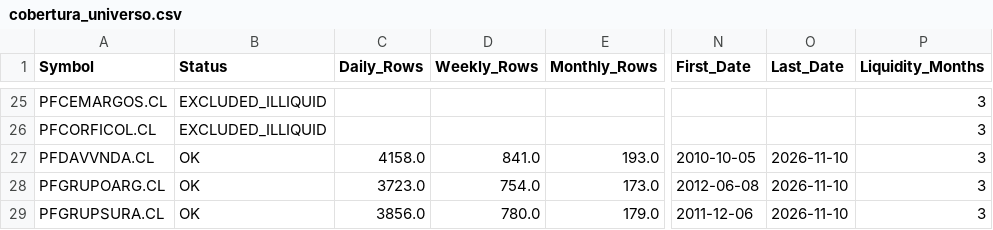
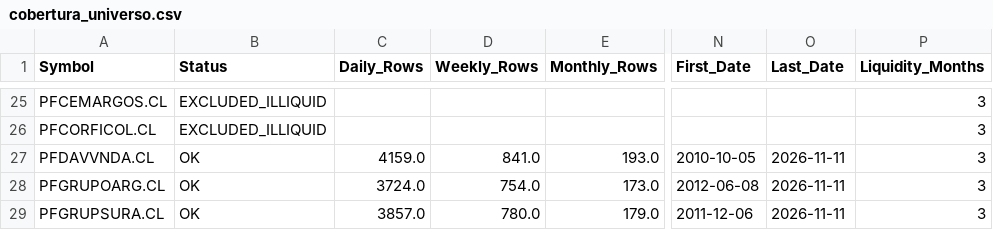
Before and after one commit to Luigi-github/vfi-investment-analyzer, a CSV file: reports/colombia_three_rankings/cobertura_universo.csv, drawn as a sheet; only a part is shown, gaps mark what is left out; the diff covers the shown part only; the diff names each change by its address in the sheet, - before the commit and + after, or states it on an @@ line.

```diff
--- a/reports/colombia_three_rankings/cobertura_universo.csv
+++ b/reports/colombia_three_rankings/cobertura_universo.csv
-C27 (Daily_Rows): 4158.0
+C27 (Daily_Rows): 4159.0
-O27:O29 (Last_Date): 2026-11-10
+O27:O29 (Last_Date): 2026-11-11
-C28 (Daily_Rows): 3723.0
+C28 (Daily_Rows): 3724.0
-C29 (Daily_Rows): 3856.0
+C29 (Daily_Rows): 3857.0
```
Also changed, not shown: 43 edited cells elsewhere in this file, reports/colombia_three_rankings/excluidos_por_liquidez.csv, reports/colombia_three_rankings/ranking_combinado.csv, 5 other files.
